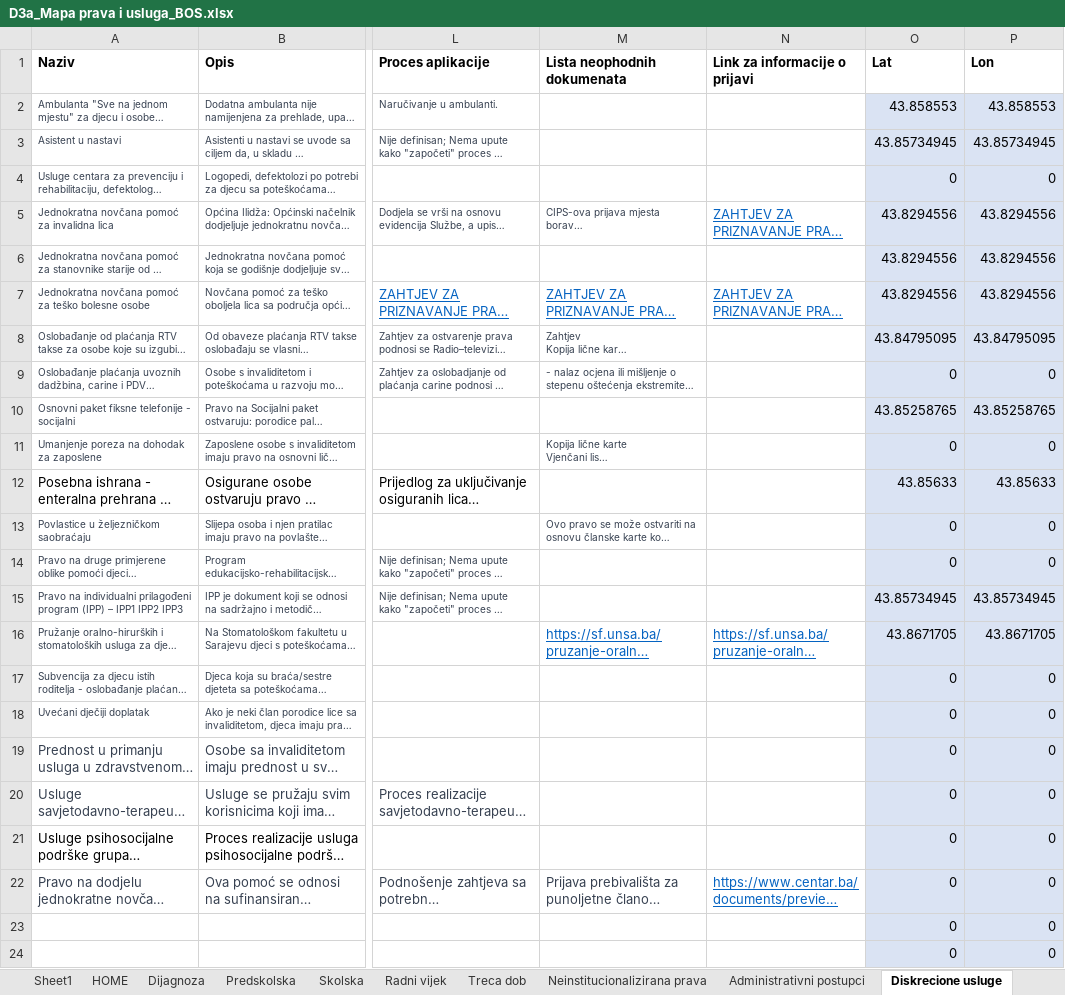
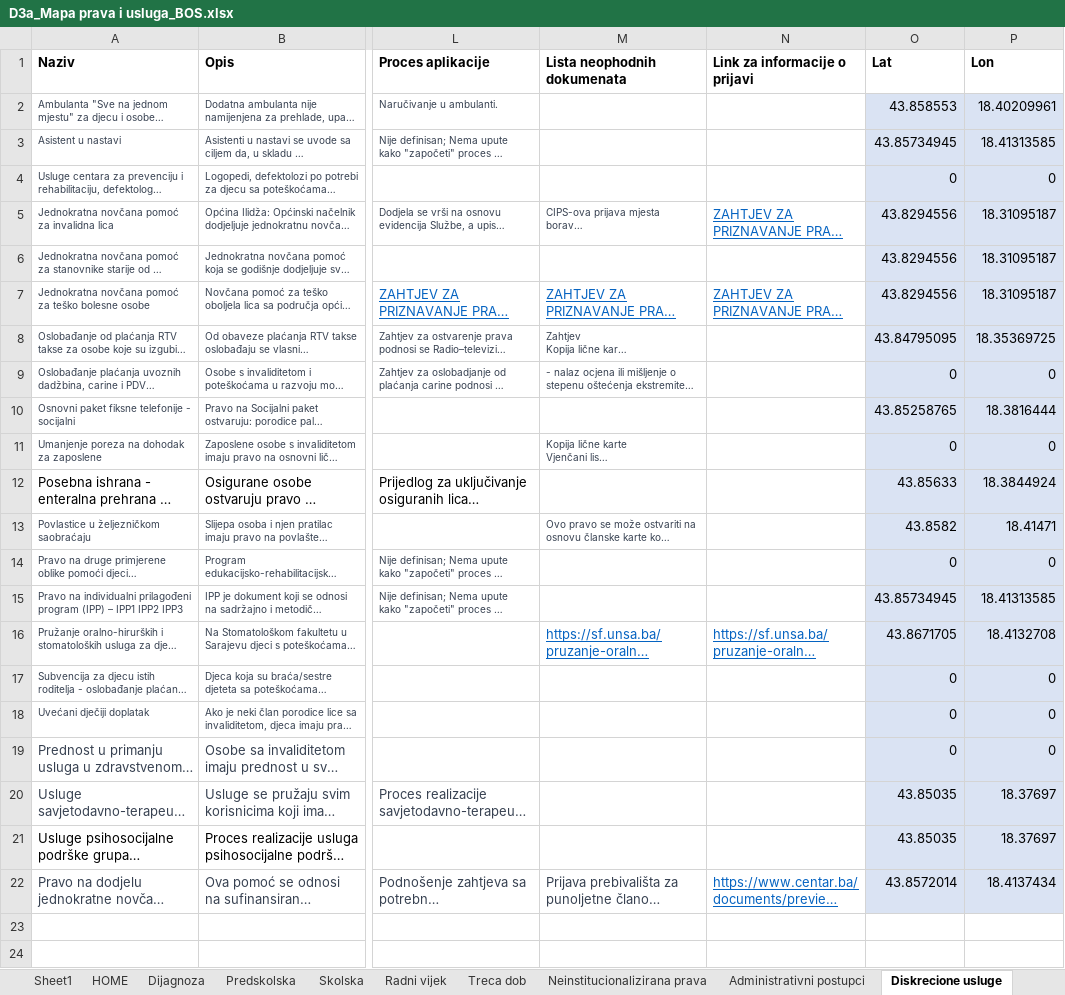
Before and after one commit to anesgolubic/amra-test, an Excel workbook: D3a_Mapa prava i usluga_BOS.xlsx, sheet Diskrecione usluge, drawn as a sheet; only a part is shown, gaps mark what is left out; long unchanged cells end in …; values as stored, in another font and other column widths than the file's, no borders; conditional formats and table styles not drawn; rows hold the shown columns only; the diff names each change by its address in the sheet, - before the commit and + after, or states it on an @@ line.

```diff
--- a/D3a_Mapa prava i usluga_BOS.xlsx (sheet Diskrecione usluge)
+++ b/D3a_Mapa prava i usluga_BOS.xlsx (sheet Diskrecione usluge)
-P2 (Lon): 43.858553
+P2 (Lon): 18.40209961
-P3 (Lon): 43.85734945
+P3 (Lon): 18.41313585
-P5:P7 (Lon): 43.8294556
+P5:P7 (Lon): 18.31095187
-P8 (Lon): 43.84795095
+P8 (Lon): 18.35369725
-P10 (Lon): 43.85258765
+P10 (Lon): 18.3816444
-P12 (Lon): 43.85633
+P12 (Lon): 18.3844924
-O13 (Lat): 0
+O13 (Lat): 43.8582
-P13 (Lon): 0
+P13 (Lon): 18.41471
-P15 (Lon): 43.85734945
+P15 (Lon): 18.41313585
-P16 (Lon): 43.8671705
+P16 (Lon): 18.4132708
-O20:O21 (Lat): 0
+O20:O21 (Lat): 43.85035
-P20:P21 (Lon): 0
+P20:P21 (Lon): 18.37697
-O22 (Lat): 0
+O22 (Lat): 43.8572014
-P22 (Lon): 0
+P22 (Lon): 18.4137434
-row 23:  |  |  |  |  | 0 | 0
-row 24:  |  |  |  |  | 0 | 0
```
Also changed, not shown: sheet Administrativni postupci, sheet Sheet1, formulas that keep their value.
